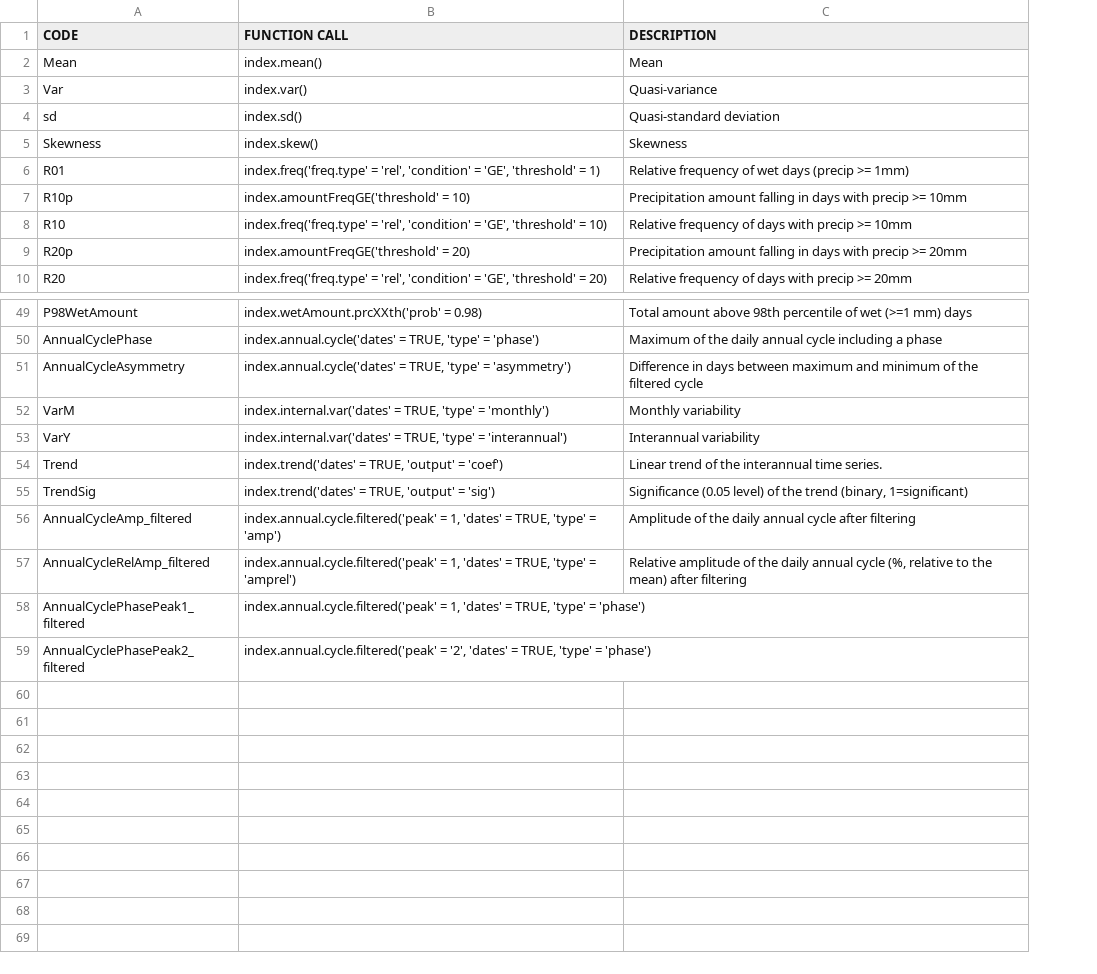
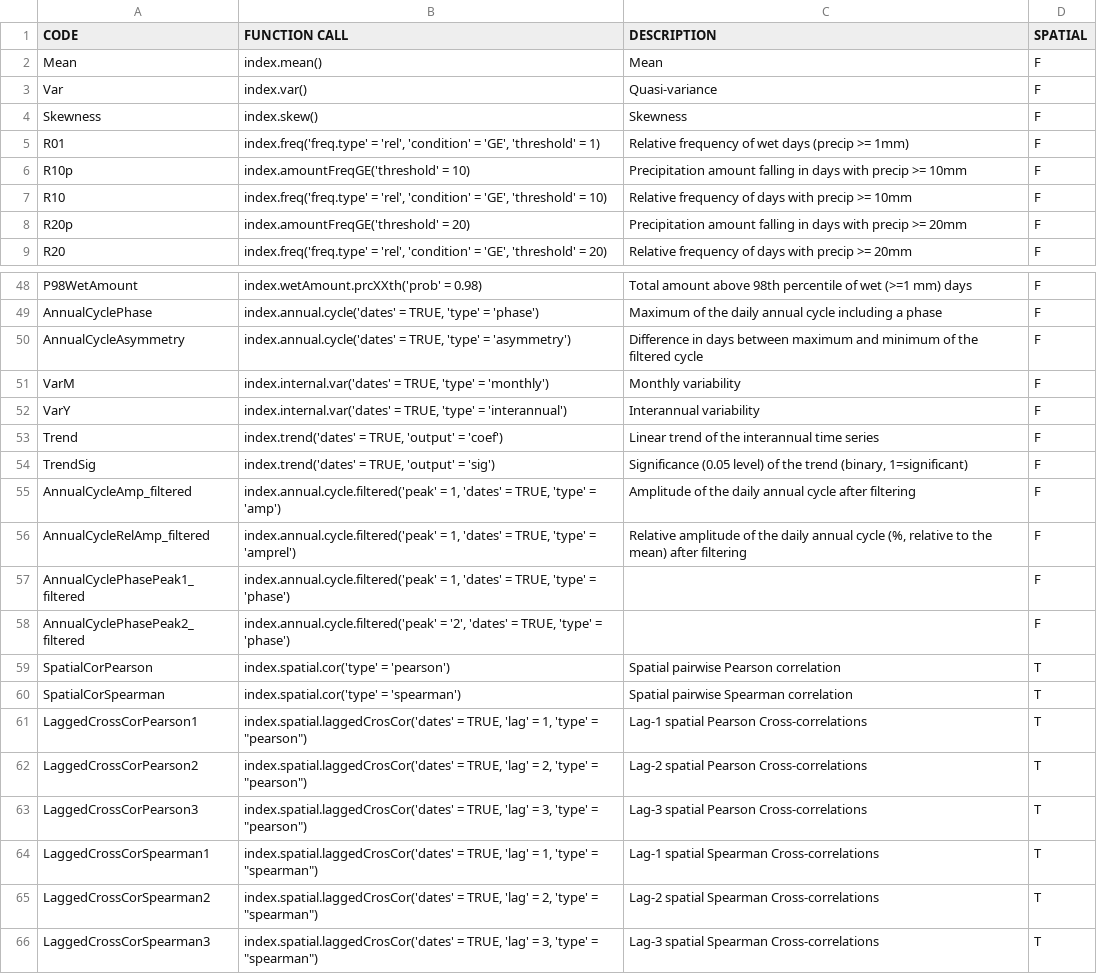
Before and after one commit to SantanderMetGroup/VALUE, a CSV file: inst/lookup_tables/indices.csv, drawn as a sheet; only a part is shown, gaps mark what is left out; removed rows and columns are numbered as before the commit, all else as after; the diff names each change by its address in the sheet, - before the commit and + after, or states it on an @@ line.

Commit message:
table indices.csv

```diff
--- a/inst/lookup_tables/indices.csv
+++ b/inst/lookup_tables/indices.csv
+column D (SPATIAL), rows 2-9: all F; rows 48-58: all F
-row 4: sd | index.sd() | Quasi-standard deviation
-C53 (DESCRIPTION): Linear trend of the interannual time series.
+C53 (DESCRIPTION): Linear trend of the interannual time series
+row 59: SpatialCorPearson | index.spatial.cor('type' = 'pearson') | Spatial pairwise Pearson correlation | T
+row 60: SpatialCorSpearman | index.spatial.cor('type' = 'spearman') | Spatial pairwise Spearman correlation | T
+row 61: LaggedCrossCorPearson1 | index.spatial.laggedCrosCor('dates' = TRUE, 'lag' = 1, 'type' = "pearson") | Lag-1 spatial Pearson Cross-correlations | T
+row 62: LaggedCrossCorPearson2 | index.spatial.laggedCrosCor('dates' = TRUE, 'lag' = 2, 'type' = "pearson") | Lag-2 spatial Pearson Cross-correlations | T
+row 63: LaggedCrossCorPearson3 | index.spatial.laggedCrosCor('dates' = TRUE, 'lag' = 3, 'type' = "pearson") | Lag-3 spatial Pearson Cross-correlations | T
+row 64: LaggedCrossCorSpearman1 | index.spatial.laggedCrosCor('dates' = TRUE, 'lag' = 1, 'type' = "spearman") | Lag-1 spatial Spearman Cross-correlations | T
+row 65: LaggedCrossCorSpearman2 | index.spatial.laggedCrosCor('dates' = TRUE, 'lag' = 2, 'type' = "spearman") | Lag-2 spatial Spearman Cross-correlations | T
+row 66: LaggedCrossCorSpearman3 | index.spatial.laggedCrosCor('dates' = TRUE, 'lag' = 3, 'type' = "spearman") | Lag-3 spatial Spearman Cross-correlations | T
```
